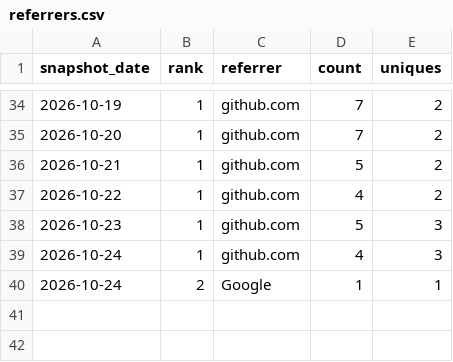
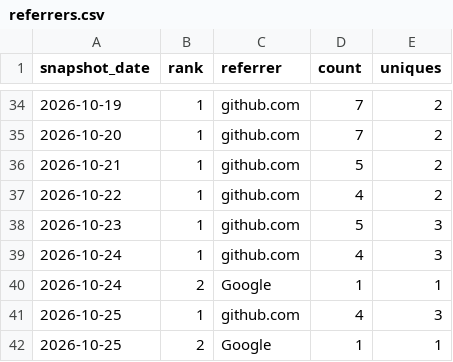
Before and after one commit to danielep71/VBA-PROBABILITY-DISTRIBUTIONS, a CSV file: data/referrers.csv, drawn as a sheet; only a part is shown, gaps mark what is left out.

```diff
--- a/data/referrers.csv
+++ b/data/referrers.csv
@@ -40 +40,3 @@ snapshot_date,rank,referrer,count,uniques
 2026-10-24,2,Google,1,1
+2026-10-25,1,github.com,4,3
+2026-10-25,2,Google,1,1
```
Also changed, not shown: data/popular_paths.csv, data/traffic.csv, 1 other file.
